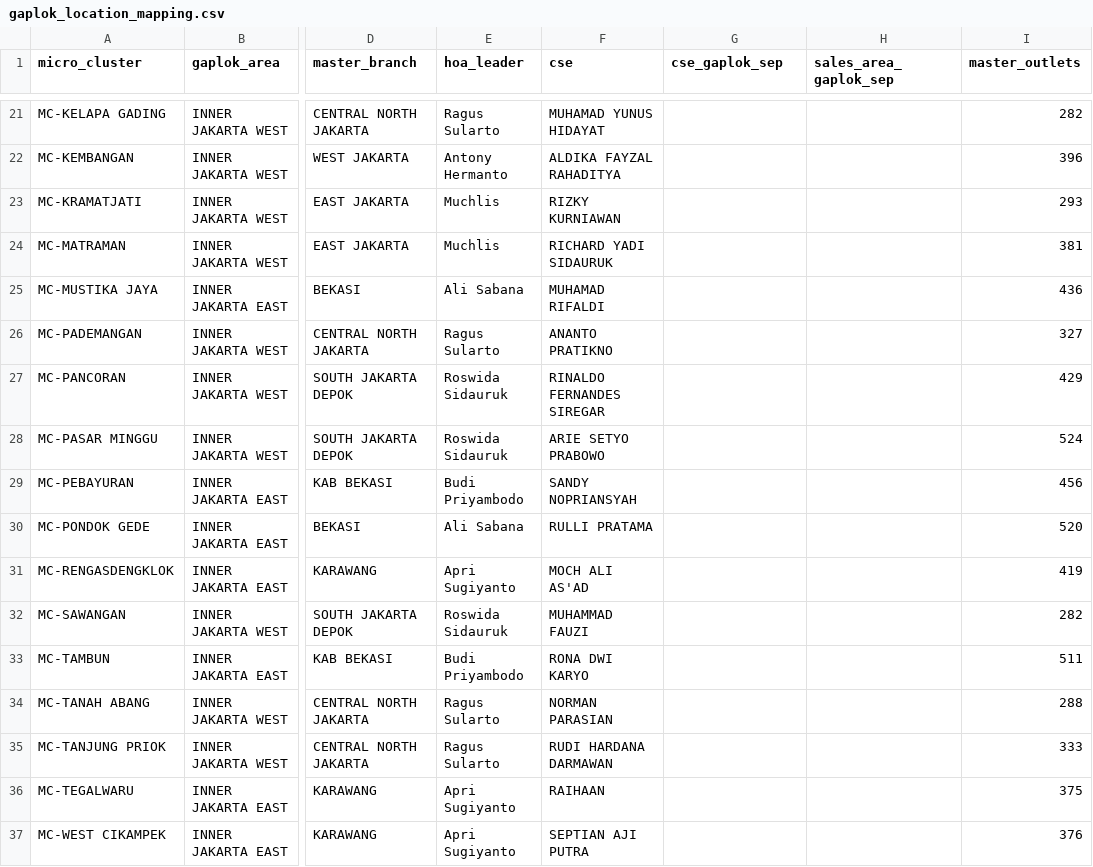
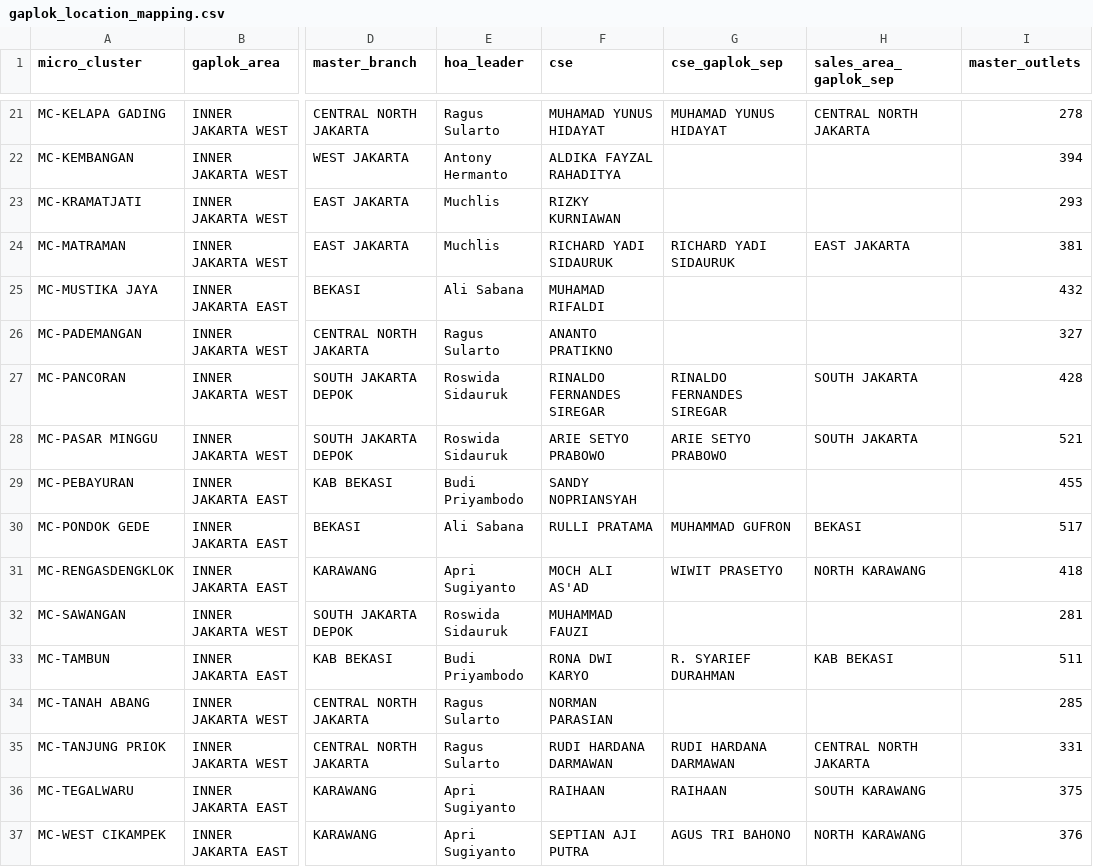
Before and after one commit to shatya-fram/supply-demand-monitoring, a CSV file: data/catalogues/gaplok_location_mapping.csv, drawn as a sheet; only a part is shown, gaps mark what is left out; the diff covers the shown part only; the diff names each change by its address in the sheet, - before the commit and + after, or states it on an @@ line.

```diff
--- a/data/catalogues/gaplok_location_mapping.csv
+++ b/data/catalogues/gaplok_location_mapping.csv
-G21 (cse_gaplok_sep): (empty)
+G21 (cse_gaplok_sep): MUHAMAD YUNUS HIDAYAT
-H21 (sales_area_gaplok_sep): (empty)
+H21 (sales_area_gaplok_sep): CENTRAL NORTH JAKARTA
-I21 (master_outlets): 282
+I21 (master_outlets): 278
-I22 (master_outlets): 396
+I22 (master_outlets): 394
-G24 (cse_gaplok_sep): (empty)
+G24 (cse_gaplok_sep): RICHARD YADI SIDAURUK
-H24 (sales_area_gaplok_sep): (empty)
+H24 (sales_area_gaplok_sep): EAST JAKARTA
-I25 (master_outlets): 436
+I25 (master_outlets): 432
-G27 (cse_gaplok_sep): (empty)
+G27 (cse_gaplok_sep): RINALDO FERNANDES SIREGAR
-H27:H28 (sales_area_gaplok_sep): (empty)
+H27:H28 (sales_area_gaplok_sep): SOUTH JAKARTA
-I27 (master_outlets): 429
+I27 (master_outlets): 428
-G28 (cse_gaplok_sep): (empty)
+G28 (cse_gaplok_sep): ARIE SETYO PRABOWO
-I28 (master_outlets): 524
+I28 (master_outlets): 521
-I29 (master_outlets): 456
+I29 (master_outlets): 455
-G30 (cse_gaplok_sep): (empty)
+G30 (cse_gaplok_sep): MUHAMMAD GUFRON
-H30 (sales_area_gaplok_sep): (empty)
+H30 (sales_area_gaplok_sep): BEKASI
-I30 (master_outlets): 520
+I30 (master_outlets): 517
-G31 (cse_gaplok_sep): (empty)
+G31 (cse_gaplok_sep): WIWIT PRASETYO
-H31 (sales_area_gaplok_sep): (empty)
+H31 (sales_area_gaplok_sep): NORTH KARAWANG
-I31 (master_outlets): 419
+I31 (master_outlets): 418
-I32 (master_outlets): 282
+I32 (master_outlets): 281
-G33 (cse_gaplok_sep): (empty)
+G33 (cse_gaplok_sep): R. SYARIEF DURAHMAN
-H33 (sales_area_gaplok_sep): (empty)
+H33 (sales_area_gaplok_sep): KAB BEKASI
-I34 (master_outlets): 288
+I34 (master_outlets): 285
-G35 (cse_gaplok_sep): (empty)
+G35 (cse_gaplok_sep): RUDI HARDANA DARMAWAN
-H35 (sales_area_gaplok_sep): (empty)
+H35 (sales_area_gaplok_sep): CENTRAL NORTH JAKARTA
-I35 (master_outlets): 333
+I35 (master_outlets): 331
-G36 (cse_gaplok_sep): (empty)
+G36 (cse_gaplok_sep): RAIHAAN
-H36 (sales_area_gaplok_sep): (empty)
+H36 (sales_area_gaplok_sep): SOUTH KARAWANG
-G37 (cse_gaplok_sep): (empty)
+G37 (cse_gaplok_sep): AGUS TRI BAHONO
-H37 (sales_area_gaplok_sep): (empty)
+H37 (sales_area_gaplok_sep): NORTH KARAWANG
```
Also changed, not shown: 31 edited cells elsewhere in this file, data/catalogues/dse_kpi_targets_template.csv, data/catalogues/kro_outlet_catalogue.csv, 40 other files.
